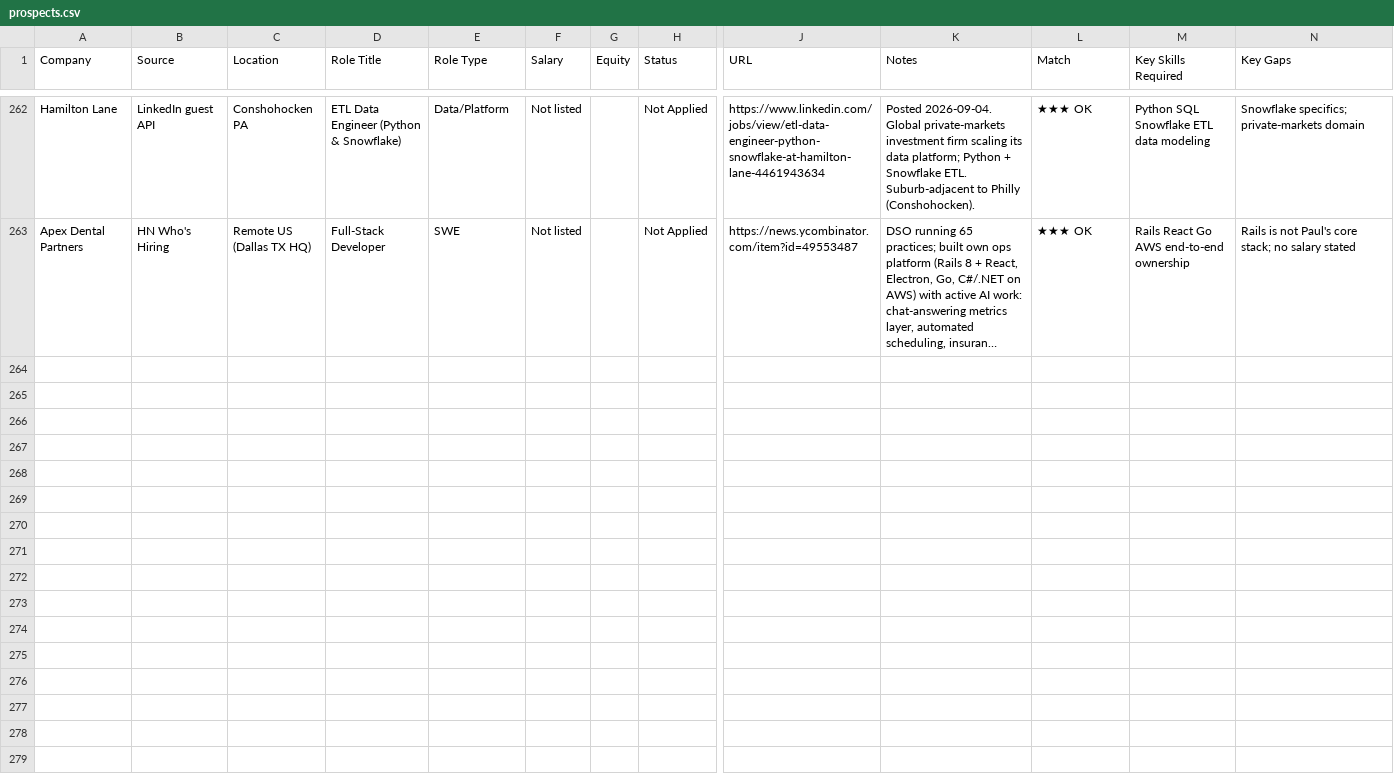
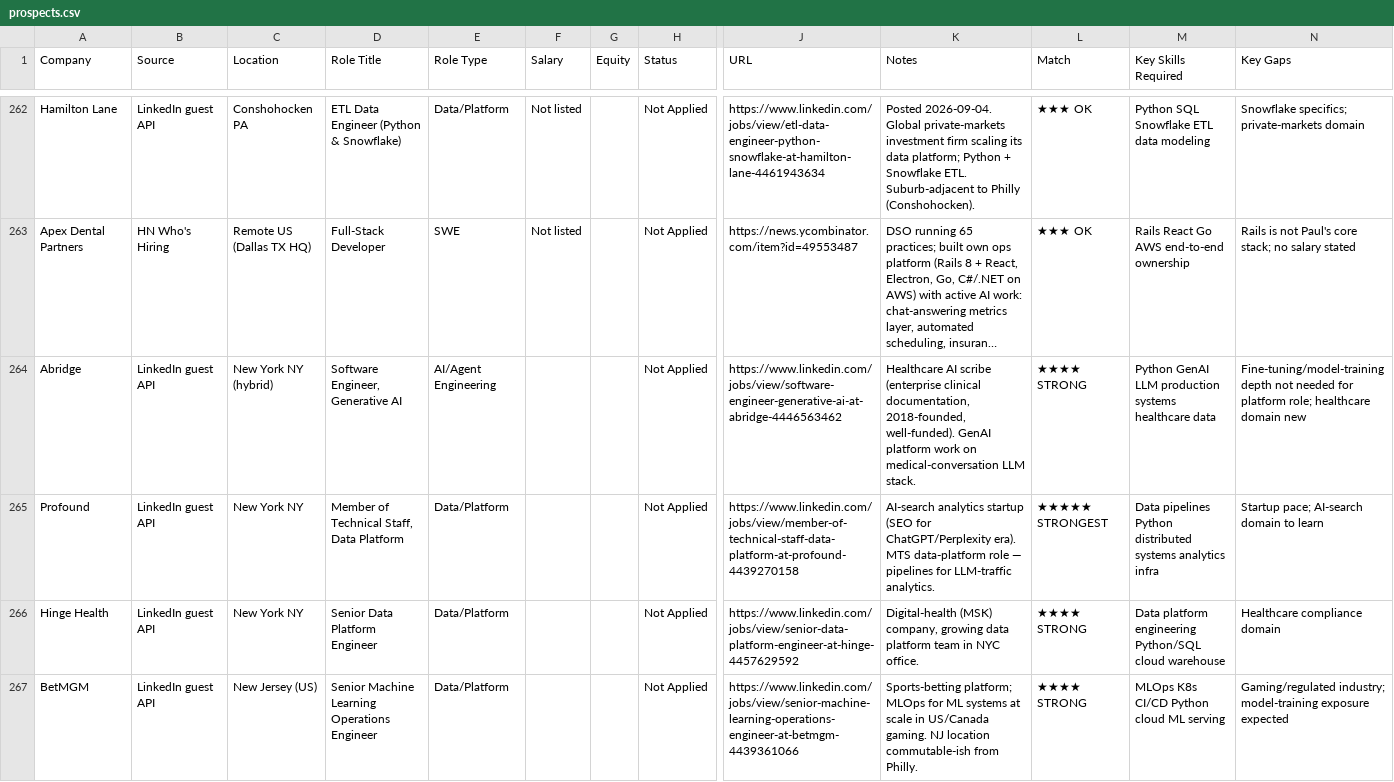
Before and after one commit to WillChangeThisLater/ai-job-search, a CSV file: applications/prospects.csv, drawn as a sheet; only a part is shown, gaps mark what is left out; long unchanged cells end in …; rows hold the shown columns only; the diff covers the shown part only; the diff names each change by its address in the sheet, - before the commit and + after, or states it on an @@ line.

Commit message:
discovery 2026-09-06: +7 prospects (LinkedIn guest API; HN tail pass empty)

```diff
--- a/applications/prospects.csv
+++ b/applications/prospects.csv
+row 264: Abridge | LinkedIn guest API | New York NY (hybrid) | Software Engineer, Generative AI | AI/Agent Engineering |  |  | Not Applied | https://www.linkedin.com/jobs/view/software-engineer-generative-ai-at-abridge-4446563462 | Healthcare AI scribe (enterprise clinical documentation, 2018-founded, well-funded). GenAI platform work on medical-conversation LLM stack. | ★★★★ STRONG | Python GenAI LLM production systems healthcare data | Fine-tuning/model-training depth not needed for platform role; healthcare domain new
+row 265: Profound | LinkedIn guest API | New York NY | Member of Technical Staff, Data Platform | Data/Platform |  |  | Not Applied | https://www.linkedin.com/jobs/view/member-of-technical-staff-data-platform-at-profound-4439270158 | AI-search analytics startup (SEO for ChatGPT/Perplexity era). MTS data-platform role — pipelines for LLM-traffic analytics. | ★★★★★ STRONGEST | Data pipelines Python distributed systems analytics infra | Startup pace; AI-search domain to learn
+row 266: Hinge Health | LinkedIn guest API | New York NY | Senior Data Platform Engineer | Data/Platform |  |  | Not Applied | https://www.linkedin.com/jobs/view/senior-data-platform-engineer-at-hinge-4457629592 | Digital-health (MSK) company, growing data platform team in NYC office. | ★★★★ STRONG | Data platform engineering Python/SQL cloud warehouse | Healthcare compliance domain
+row 267: BetMGM | LinkedIn guest API | New Jersey (US) | Senior Machine Learning Operations Engineer | Data/Platform |  |  | Not Applied | https://www.linkedin.com/jobs/view/senior-machine-learning-operations-engineer-at-betmgm-4439361066 | Sports-betting platform; MLOps for ML systems at scale in US/Canada gaming. NJ location commutable-ish from Philly. | ★★★★ STRONG | MLOps K8s CI/CD Python cloud ML serving | Gaming/regulated industry; model-training exposure expected
```
Also changed, not shown: 3 added rows elsewhere in this file.
